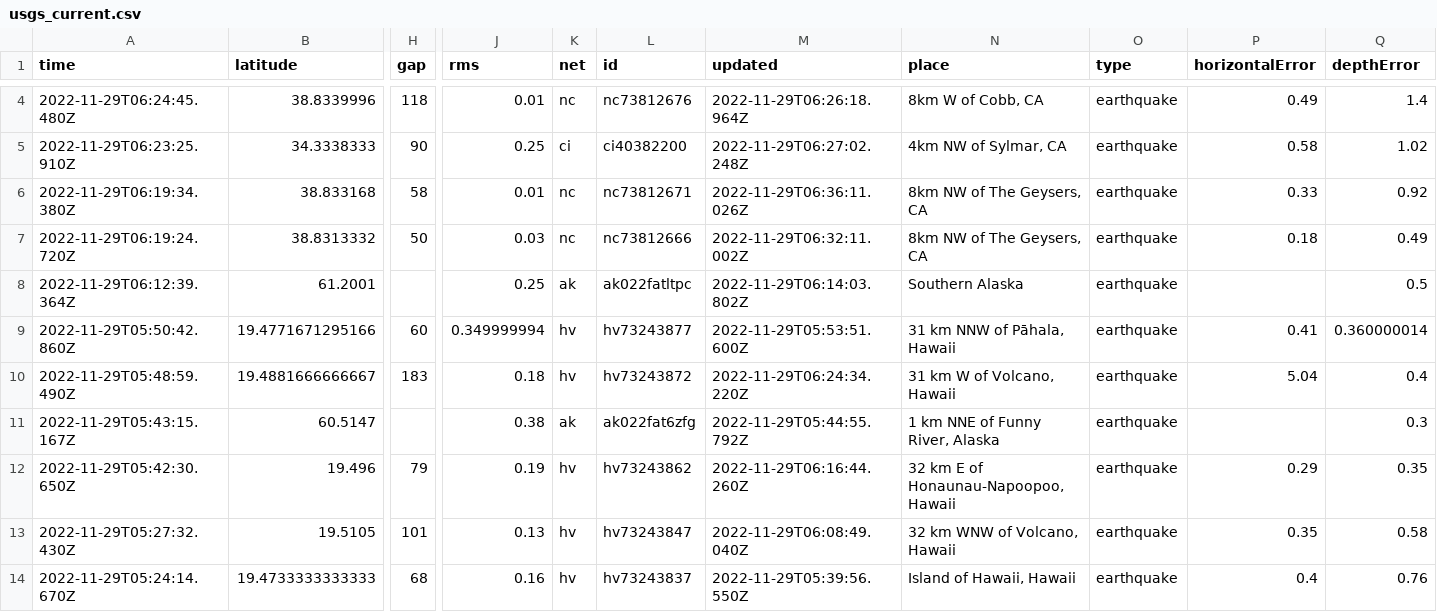
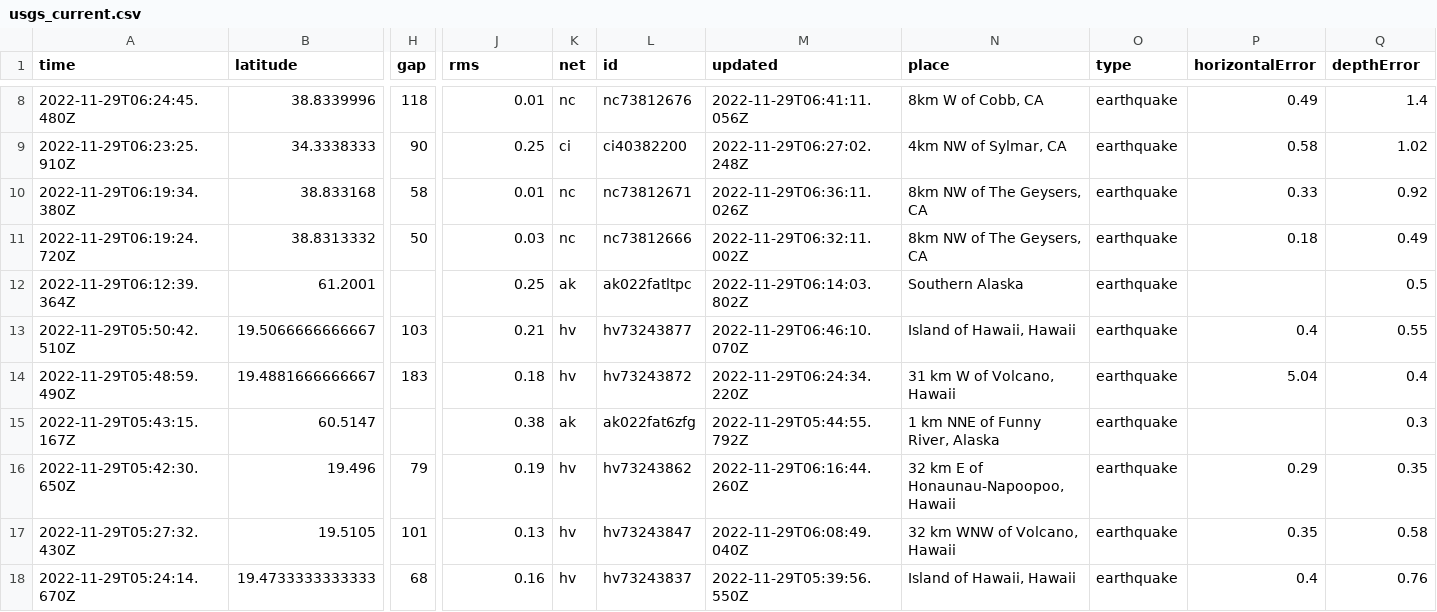
Before and after one commit to marypasciak/nicar-2022-github-actions, a CSV file: usgs_current.csv, drawn as a sheet; only a part is shown, gaps mark what is left out; removed rows and columns are numbered as before the commit, all else as after; rows hold the shown columns only; the diff covers the shown part only; the diff names each change by its address in the sheet, - before the commit and + after, or states it on an @@ line.

```diff
--- a/usgs_current.csv
+++ b/usgs_current.csv
-M8 (updated): 2022-11-29T06:26:18.964Z
+M8 (updated): 2022-11-29T06:41:11.056Z
-row 9: 2022-11-29T05:50:42.860Z | 19.4771671295166 | 60 | 0.349999994 | hv | hv73243877 | 2022-11-29T05:53:51.600Z | 31 km NNW of Pāhala, Hawaii | earthquake | 0.41 | 0.360000014
+row 13: 2022-11-29T05:50:42.510Z | 19.5066666666667 | 103 | 0.21 | hv | hv73243877 | 2022-11-29T06:46:10.070Z | Island of Hawaii, Hawaii | earthquake | 0.4 | 0.55
```
Also changed, not shown: 4 added rows, 3 removed rows and 10 edited cells elsewhere in this file.
